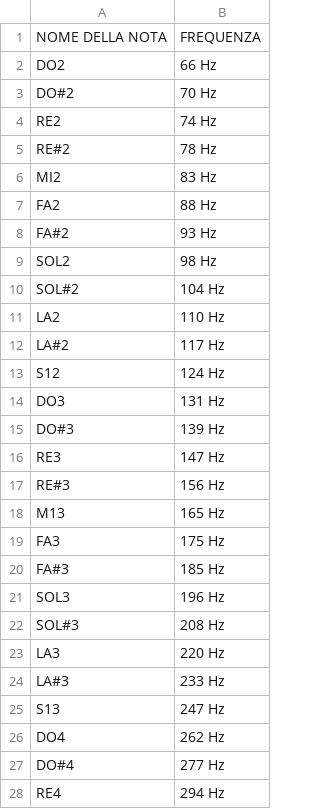
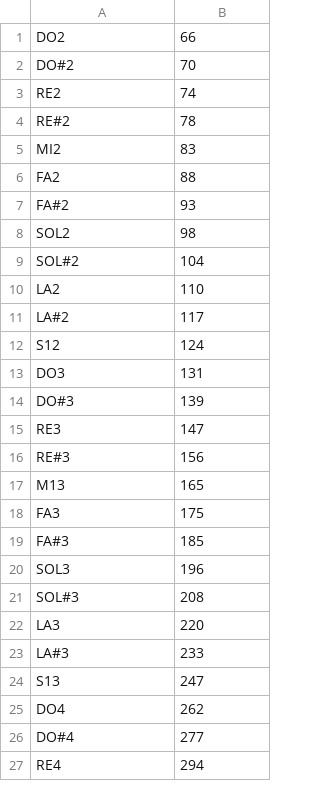
Before and after one commit to maddoc-g/3_organ_clustering, a CSV file: note_musicali.csv, drawn as a sheet; only a part is shown; the diff covers the shown part only.

Commit message:
note musicali

```diff
--- a/note_musicali.csv
+++ b/note_musicali.csv
@@ -1,28 +1,27 @@
-NOME DELLA NOTA,FREQUENZA
-DO2,66 Hz
-DO#2,70 Hz
-RE2,74 Hz
-RE#2,78 Hz
-MI2,83 Hz
-FA2,88 Hz
-FA#2,93 Hz
-SOL2,98 Hz
-SOL#2,104 Hz
-LA2,110 Hz
-LA#2,117 Hz
-S12,124 Hz
-DO3,131 Hz
-DO#3,139 Hz
-RE3,147 Hz
-RE#3,156 Hz
-M13,165 Hz
-FA3,175 Hz
-FA#3,185 Hz
-SOL3,196 Hz
-SOL#3,208 Hz
-LA3,220 Hz
-LA#3,233 Hz
-S13,247 Hz
-DO4,262 Hz
-DO#4,277 Hz
-RE4,294 Hz
+DO2,66
+DO#2,70
+RE2,74
+RE#2,78
+MI2,83
+FA2,88
+FA#2,93
+SOL2,98
+SOL#2,104
+LA2,110
+LA#2,117
+S12,124
+DO3,131
+DO#3,139
+RE3,147
+RE#3,156
+M13,165
+FA3,175
+FA#3,185
+SOL3,196
+SOL#3,208
+LA3,220
+LA#3,233
+S13,247
+DO4,262
+DO#4,277
+RE4,294
```
Also changed, not shown: 46 edited cells elsewhere in this file.
